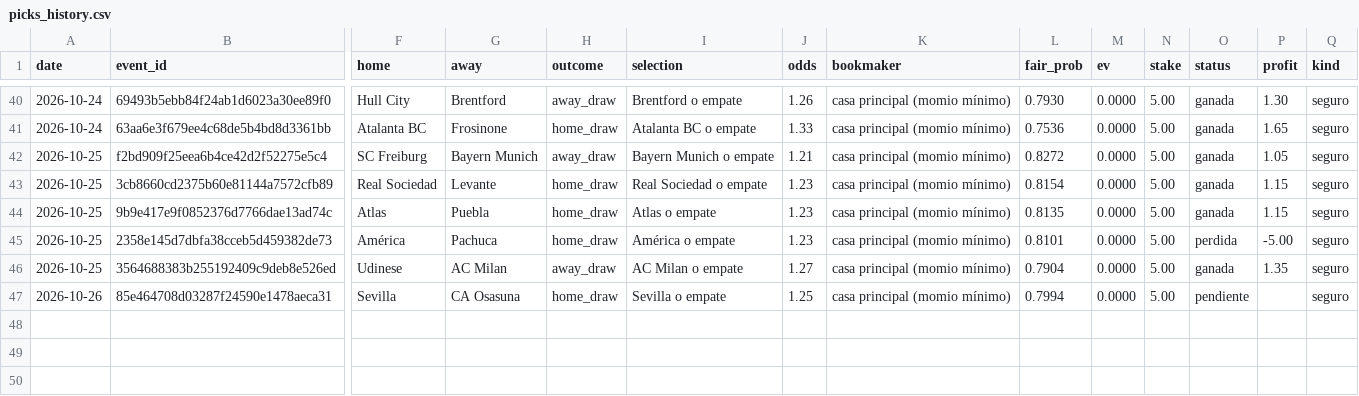
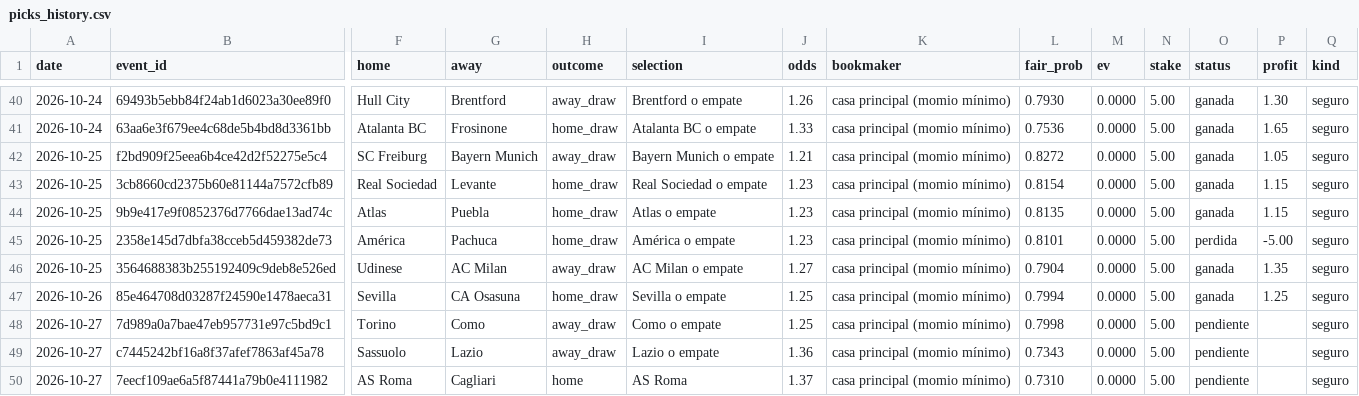
Before and after one commit to Ryojik-ser/value-betting, a CSV file: data/picks_history.csv, drawn as a sheet; only a part is shown, gaps mark what is left out; rows hold the shown columns only; the diff names each change by its address in the sheet, - before the commit and + after, or states it on an @@ line.

```diff
--- a/data/picks_history.csv
+++ b/data/picks_history.csv
-O47 (status): pendiente
+O47 (status): ganada
-P47 (profit): (empty)
+P47 (profit): 1.25
+row 48: 2026-10-27 | 7d989a0a7bae47eb957731e97c5bd9c1 | Torino | Como | away_draw | Como o empate | 1.25 | casa principal (momio mínimo) | 0.7998 | 0.0000 | 5.00 | pendiente |  | seguro
+row 49: 2026-10-27 | c7445242bf16a8f37afef7863af45a78 | Sassuolo | Lazio | away_draw | Lazio o empate | 1.36 | casa principal (momio mínimo) | 0.7343 | 0.0000 | 5.00 | pendiente |  | seguro
+row 50: 2026-10-27 | 7eecf109ae6a5f87441a79b0e4111982 | AS Roma | Cagliari | home | AS Roma | 1.37 | casa principal (momio mínimo) | 0.7310 | 0.0000 | 5.00 | pendiente |  | seguro
```
Also changed, not shown: data/bets_history.csv.
